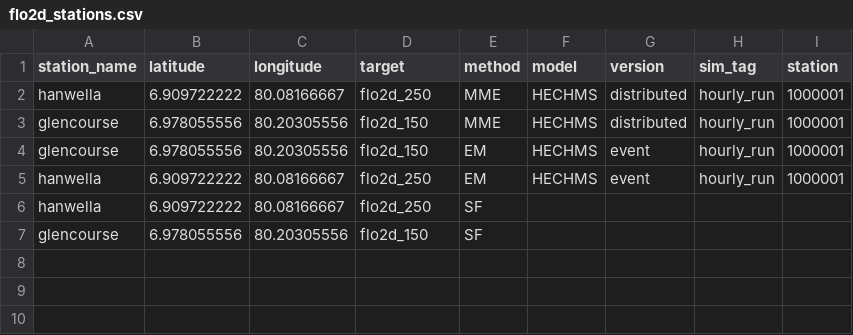
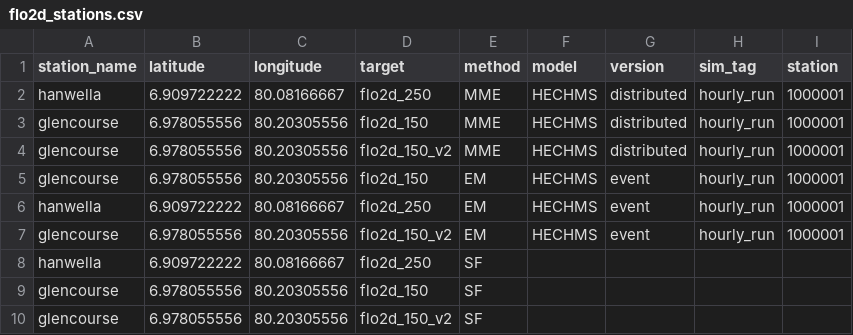
Before and after one commit to CUrW-SL/curw_sim_db_utils, a CSV file: grids/discharge_stations/flo2d_stations.csv, drawn as a sheet; the diff names each change by its address in the sheet, - before the commit and + after, or states it on an @@ line.

Commit message:
add new model flo2d 150

```diff
--- a/grids/discharge_stations/flo2d_stations.csv
+++ b/grids/discharge_stations/flo2d_stations.csv
+row 4: glencourse | 6.978055556 | 80.20305556 | flo2d_150_v2 | MME | HECHMS | distributed | hourly_run | 1000001
+row 7: glencourse | 6.978055556 | 80.20305556 | flo2d_150_v2 | EM | HECHMS | event | hourly_run | 1000001
+row 10: glencourse | 6.978055556 | 80.20305556 | flo2d_150_v2 | SF
```
